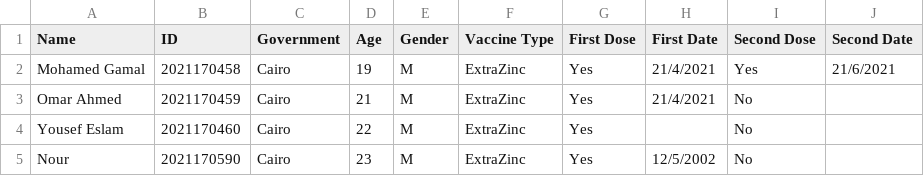
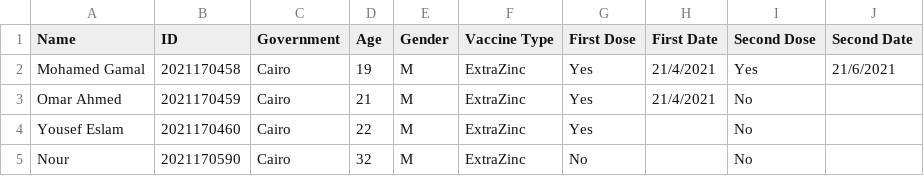
Before and after one commit to MohamedBarghush/Vaccine-System-Project, a CSV file: TestingCases.csv, drawn as a sheet.

```diff
--- a/TestingCases.csv
+++ b/TestingCases.csv
@@ -4,2 +4,2 @@ Omar Ahmed,2021170459,Cairo,21,M,ExtraZinc,Yes,21/4/2021,No,
 Yousef Eslam,2021170460,Cairo,22,M,ExtraZinc,Yes,,No,
-Nour,2021170590,Cairo,23,M,ExtraZinc,Yes,12/5/2002,No,
+Nour,2021170590,Cairo,32,M,ExtraZinc,No,,No,
```
